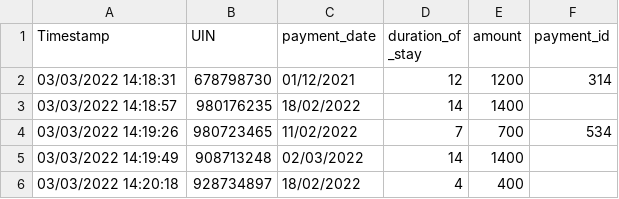
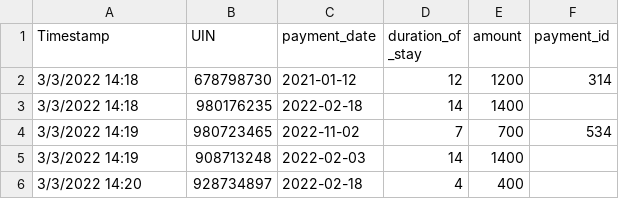
Before and after one commit to CS480UIC/dbs-uic_covid_database, a CSV file: csvs/payment.csv, drawn as a sheet.

```diff
--- a/csvs/payment.csv
+++ b/csvs/payment.csv
@@ -1,6 +1,6 @@
 Timestamp,UIN,payment_date,duration_of _stay,amount,payment_id
-03/03/2022 14:18:31,678798730,01/12/2021,12,1200,314
-03/03/2022 14:18:57,980176235,18/02/2022,14,1400,
-03/03/2022 14:19:26,980723465,11/02/2022,7,700,534
-03/03/2022 14:19:49,908713248,02/03/2022,14,1400,
-03/03/2022 14:20:18,928734897,18/02/2022,4,400,
+3/3/2022 14:18,678798730,2021-01-12,12,1200,314
+3/3/2022 14:18,980176235,2022-02-18,14,1400,
+3/3/2022 14:19,980723465,2022-11-02,7,700,534
+3/3/2022 14:19,908713248,2022-02-03,14,1400,
+3/3/2022 14:20,928734897,2022-02-18,4,400,
```
Also changed, not shown: csvs/reservation.csv, csvs/student_info.csv, 3 other files.
